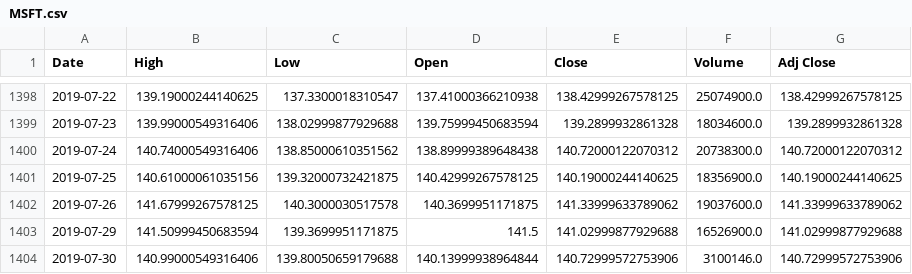
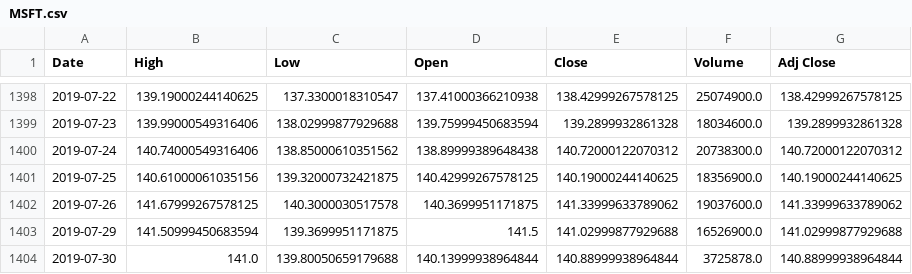
Before and after one commit to filipenovais/ModernPortfolioTheory, a CSV file: tickercsv/MSFT.csv, drawn as a sheet; only a part is shown, gaps mark what is left out.

```diff
--- a/tickercsv/MSFT.csv
+++ b/tickercsv/MSFT.csv
@@ -1403,2 +1403,2 @@ Date,High,Low,Open,Close,Volume,Adj Close
 2019-07-29,141.50999450683594,139.3699951171875,141.5,141.02999877929688,16526900.0,141.02999877929688
-2019-07-30,140.99000549316406,139.80050659179688,140.13999938964844,140.72999572753906,3100146.0,140.72999572753906
+2019-07-30,141.0,139.80050659179688,140.13999938964844,140.88999938964844,3725878.0,140.88999938964844
```
Also changed, not shown: tickercsv/AAPL.csv, tickercsv/AMZN.csv, 5 other files.
